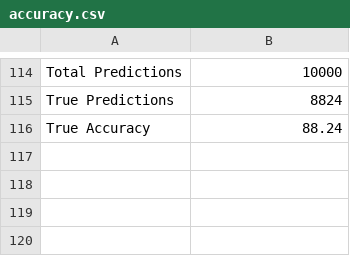
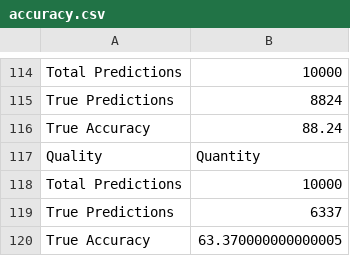
Before and after one commit to harshonyou/CIFAR-10, a CSV file: stats/accuracy.csv, drawn as a sheet; only a part is shown, gaps mark what is left out; the diff names each change by its address in the sheet, - before the commit and + after, or states it on an @@ line.

Commit message:
Remove data augmentation

```diff
--- a/stats/accuracy.csv
+++ b/stats/accuracy.csv
+row 117: Quality | Quantity
+row 118: Total Predictions | 10000
+row 119: True Predictions | 6337
+row 120: True Accuracy | 63.370000000000005
```
Also changed, not shown: 2 other files.
